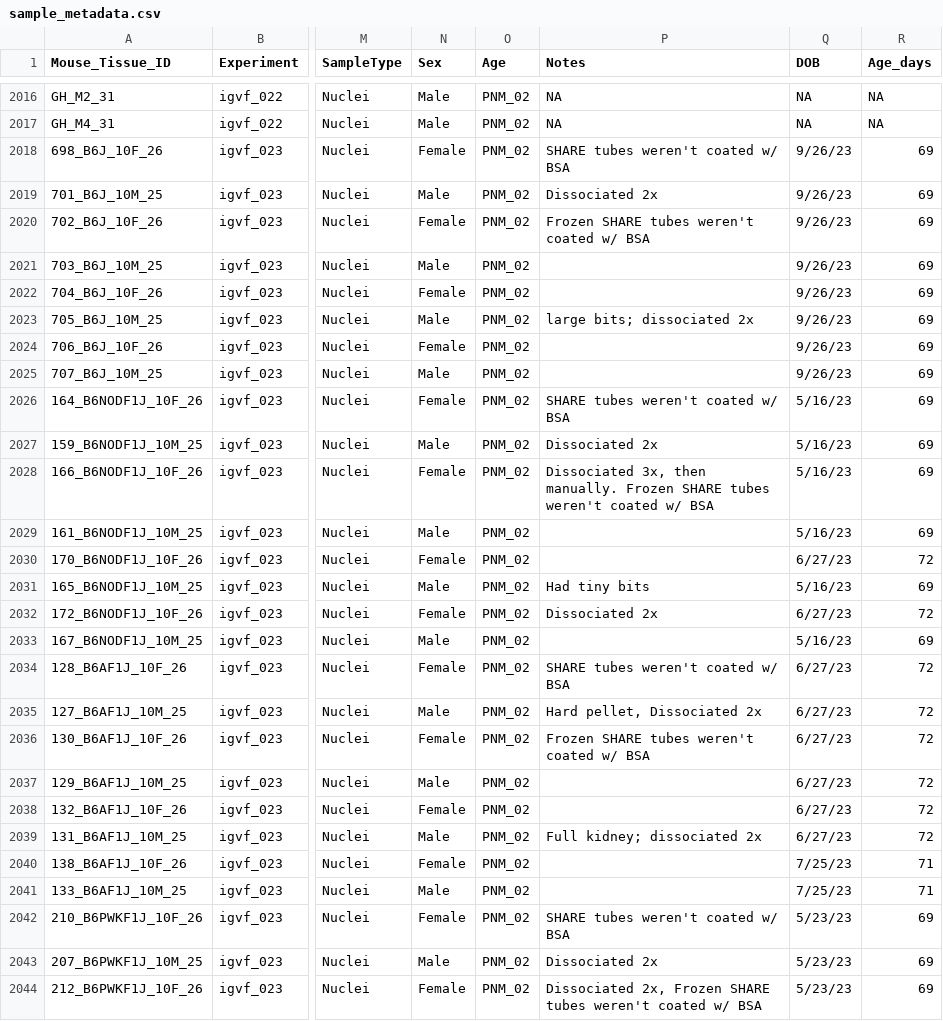
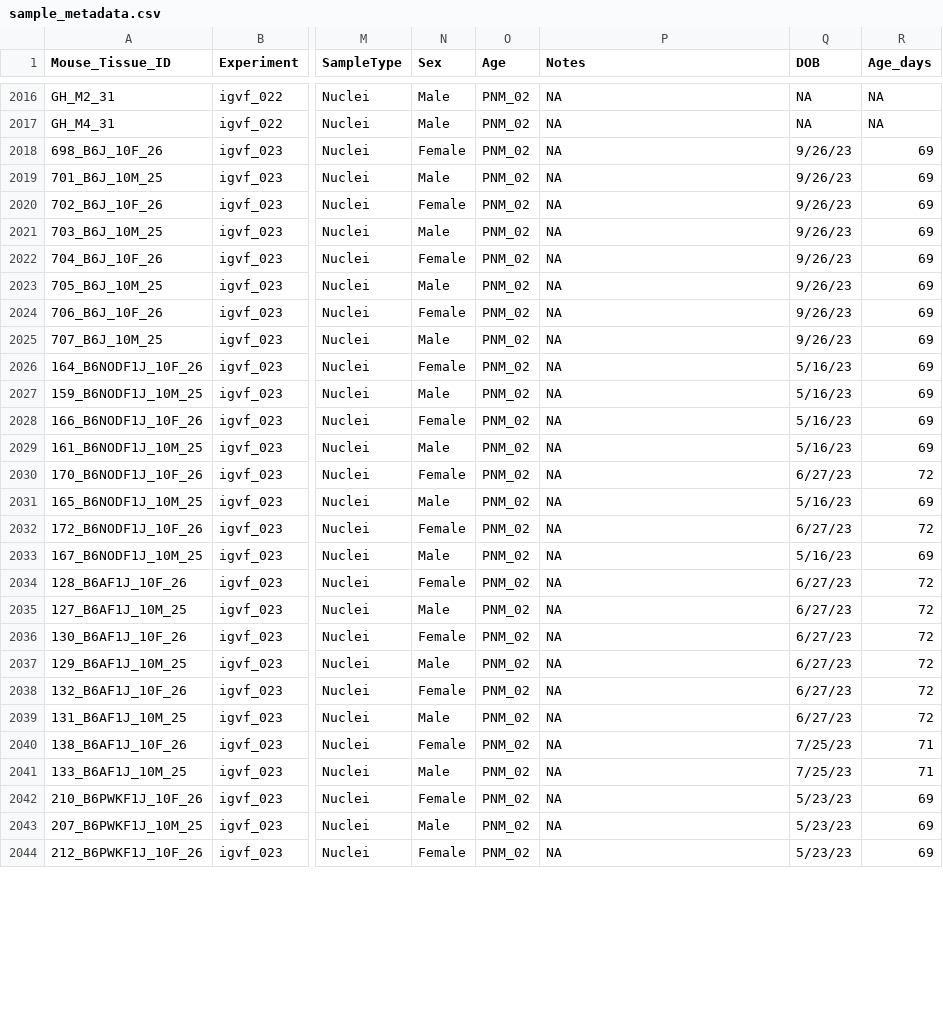
Before and after one commit to gfilimban/parse_pipeline, a CSV file: configs/sample_metadata.csv, drawn as a sheet; only a part is shown, gaps mark what is left out; the diff covers the shown part only; the diff names each change by its address in the sheet, - before the commit and + after, or states it on an @@ line.

Commit message:
Update sample_metadata.csv

```diff
--- a/configs/sample_metadata.csv
+++ b/configs/sample_metadata.csv
-P2018 (Notes): SHARE tubes weren't coated w/ BSA
+P2018 (Notes): NA
-P2019 (Notes): Dissociated 2x
+P2019 (Notes): NA
-P2020 (Notes): Frozen SHARE tubes weren't coated w/ BSA
+P2020 (Notes): NA
-P2021:P2022 (Notes): (empty)
+P2021:P2022 (Notes): NA
-P2023 (Notes): large bits; dissociated 2x
+P2023 (Notes): NA
-P2024:P2025 (Notes): (empty)
+P2024:P2025 (Notes): NA
-P2026 (Notes): SHARE tubes weren't coated w/ BSA
+P2026 (Notes): NA
-P2027 (Notes): Dissociated 2x
+P2027 (Notes): NA
-P2028 (Notes): Dissociated 3x, then manually. Frozen SHARE tubes weren't coated w/ BSA
+P2028 (Notes): NA
-P2029:P2030 (Notes): (empty)
+P2029:P2030 (Notes): NA
-P2031 (Notes): Had tiny bits
+P2031 (Notes): NA
-P2032 (Notes): Dissociated 2x
+P2032 (Notes): NA
-P2033 (Notes): (empty)
+P2033 (Notes): NA
-P2034 (Notes): SHARE tubes weren't coated w/ BSA
+P2034 (Notes): NA
-P2035 (Notes): Hard pellet, Dissociated 2x
+P2035 (Notes): NA
-P2036 (Notes): Frozen SHARE tubes weren't coated w/ BSA
+P2036 (Notes): NA
-P2037:P2038 (Notes): (empty)
+P2037:P2038 (Notes): NA
-P2039 (Notes): Full kidney; dissociated 2x
+P2039 (Notes): NA
-P2040:P2041 (Notes): (empty)
+P2040:P2041 (Notes): NA
-P2042 (Notes): SHARE tubes weren't coated w/ BSA
+P2042 (Notes): NA
-P2043 (Notes): Dissociated 2x
+P2043 (Notes): NA
-P2044 (Notes): Dissociated 2x, Frozen SHARE tubes weren't coated w/ BSA
+P2044 (Notes): NA
```
Also changed, not shown: 67 edited cells elsewhere in this file.
